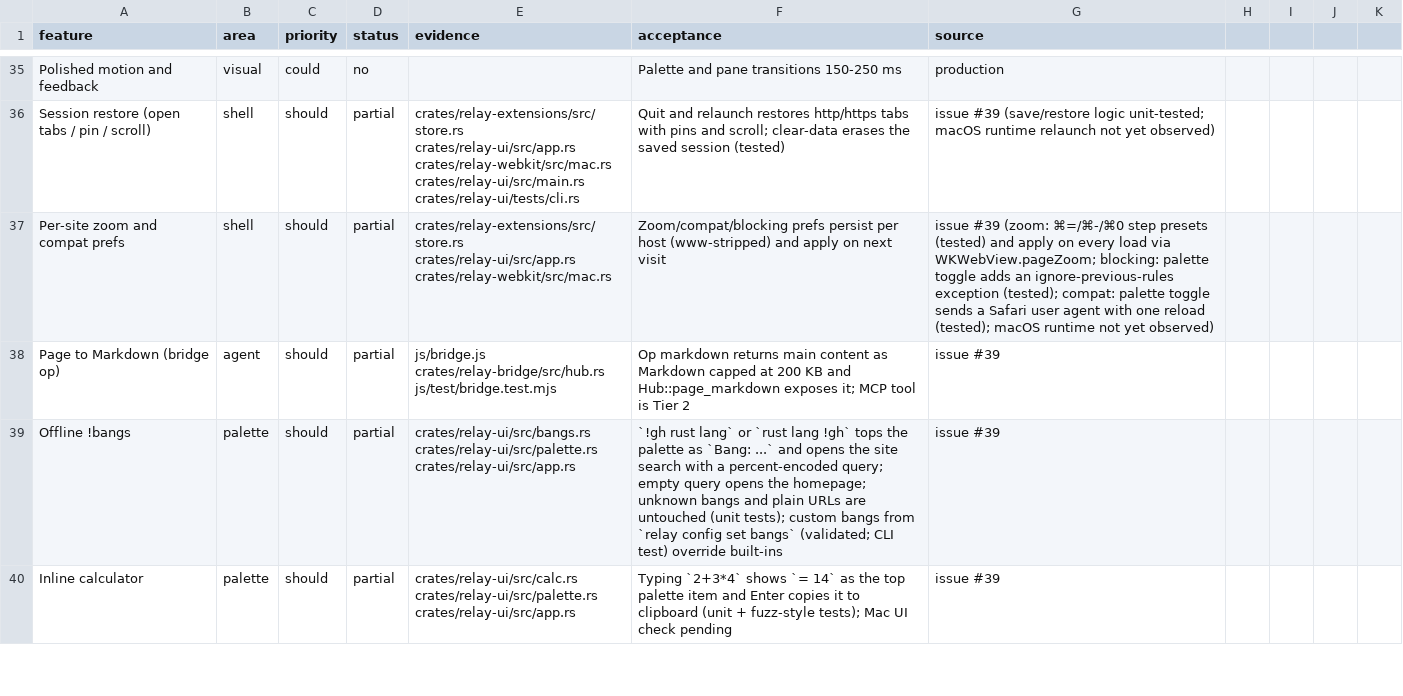
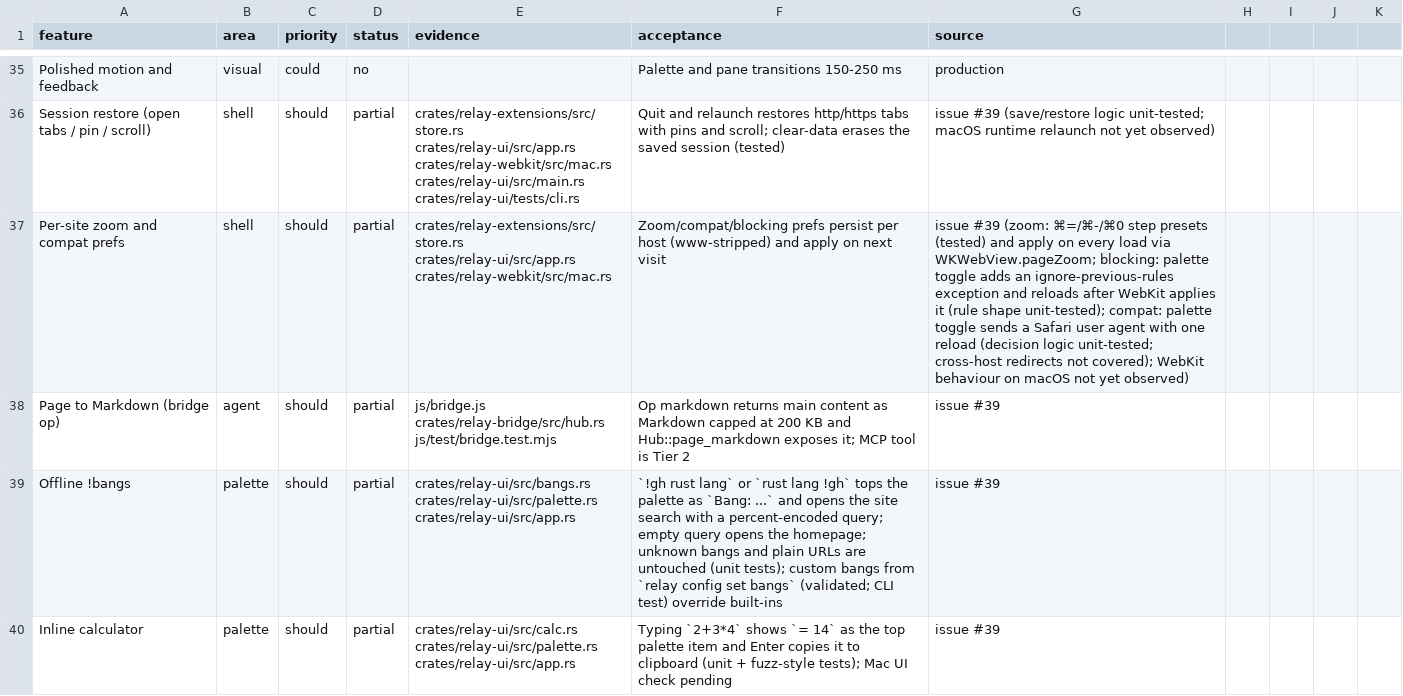
Before and after one commit to TomSzenessy/RelayBrowser, a CSV file: docs/product/features.csv, drawn as a sheet; only a part is shown, gaps mark what is left out; the diff names each change by its address in the sheet, - before the commit and + after, or states it on an @@ line.

```diff
--- a/docs/product/features.csv
+++ b/docs/product/features.csv
-G37 (source): …ignore-previous-rules exception (tested); compat: palette toggle sends a Safari user agent with one reload (tested); macOS runtime not yet…
+G37 (source): …ignore-previous-rules exception and reloads after WebKit applies it (rule shape unit-tested); compat: palette toggle sends a Safari user agent with one reload (decision logic unit-tested; cross-host redirects not covered); WebKit behaviour on macOS not yet…
```
Also changed, not shown: 7 other files.
